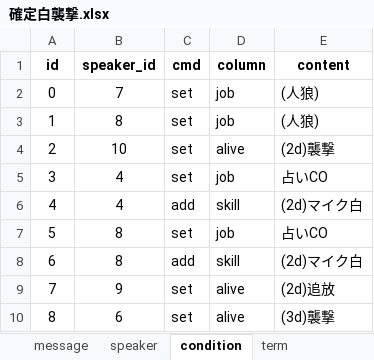
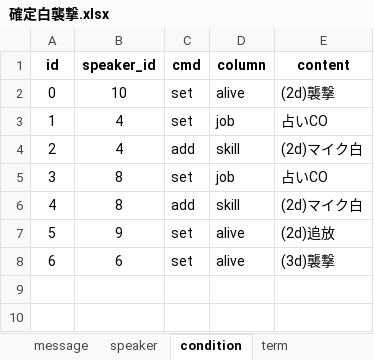
Before and after one commit to tmcit5436/scenario_platform, an Excel workbook: Datas/確定白襲撃.xlsx, sheet condition, drawn as a sheet; values as stored, in another font and other column widths than the file's, no borders; removed rows and columns are numbered as before the commit, all else as after; the diff names each change by its address in the sheet, - before the commit and + after, or states it on an @@ line.

```diff
--- a/Datas/確定白襲撃.xlsx (sheet condition)
+++ b/Datas/確定白襲撃.xlsx (sheet condition)
-row 2: 0 | 7 | set | job | (人狼)
-row 3: 1 | 8 | set | job | (人狼)
@@ column A (id) renumbered from row 2 down @@
```
Also changed, not shown: sheet message, 1 other file.
